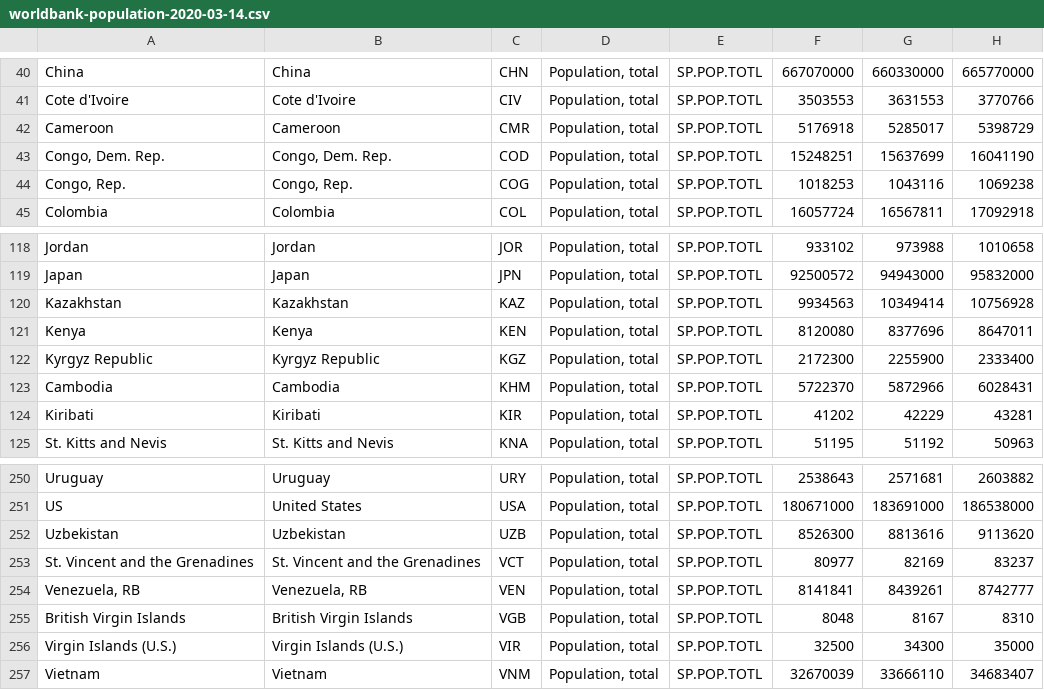
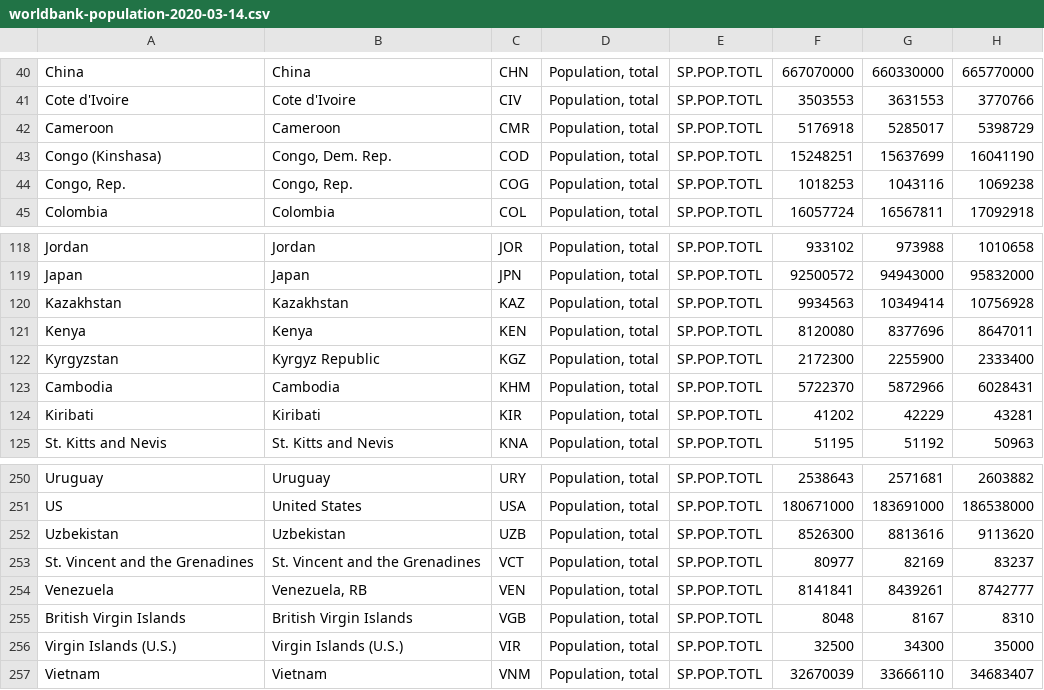
Before and after one commit to jojo4u/covid-19-graphs-jo, a CSV file: population/worldbank-population-2020-03-14.csv, drawn as a sheet; only a part is shown, gaps mark what is left out; the diff names each change by its address in the sheet, - before the commit and + after, or states it on an @@ line.

```diff
--- a/population/worldbank-population-2020-03-14.csv
+++ b/population/worldbank-population-2020-03-14.csv
-A43: Congo, Dem. Rep.
+A43: Congo (Kinshasa)
-A122: Kyrgyz Republic
+A122: Kyrgyzstan
-A254: Venezuela, RB
+A254: Venezuela
```
Also changed, not shown: population/province_state-population-2020-03-28.csv.
